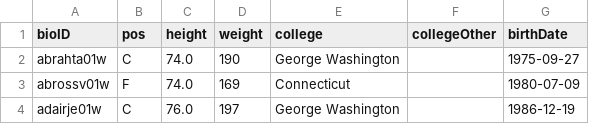
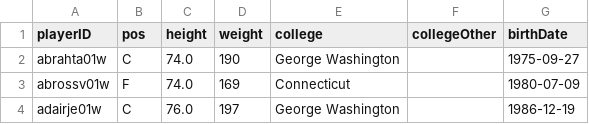
Before and after one commit to 13luiscabral13/AC, a CSV file: dataset_edited/players.csv, drawn as a sheet; only a part is shown.

Commit message:
Player Teams

```diff
--- a/dataset_edited/players.csv
+++ b/dataset_edited/players.csv
@@ -1,2 +1,2 @@
-bioID,pos,height,weight,college,collegeOther,birthDate
+playerID,pos,height,weight,college,collegeOther,birthDate
 abrahta01w,C,74.0,190,George Washington,,1975-09-27
```
Also changed, not shown: 4 other files.
